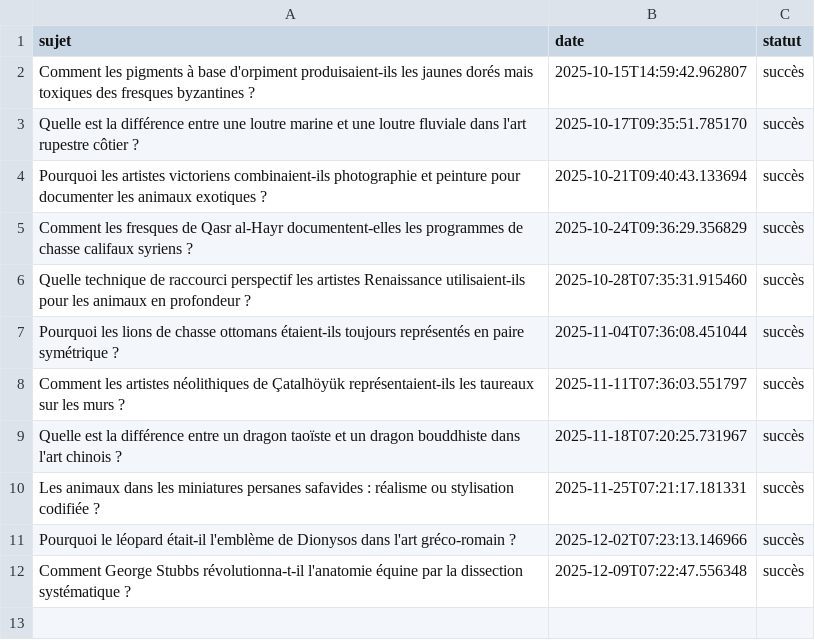
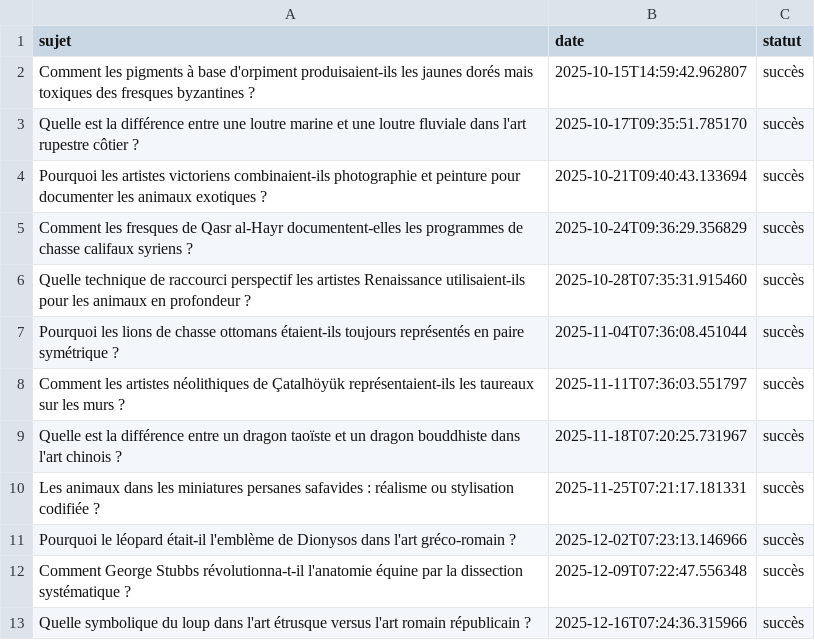
Before and after one commit to Metalosmose21/Animaux-5, a CSV file: sujets_traites.csv, drawn as a sheet; the diff names each change by its address in the sheet, - before the commit and + after, or states it on an @@ line.

```diff
--- a/sujets_traites.csv
+++ b/sujets_traites.csv
+row 13: Quelle symbolique du loup dans l'art étrusque versus l'art romain républicain ? | 2025-12-16T07:24:36.315966 | succès
```
Also changed, not shown: sujets.csv.
